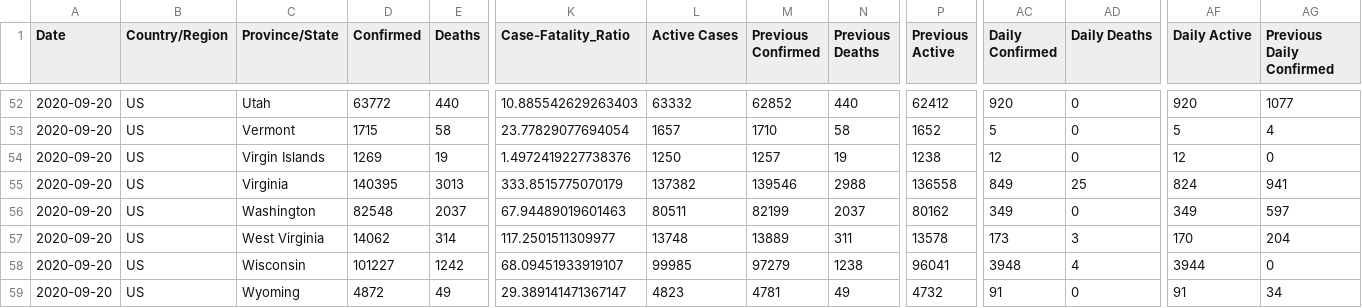
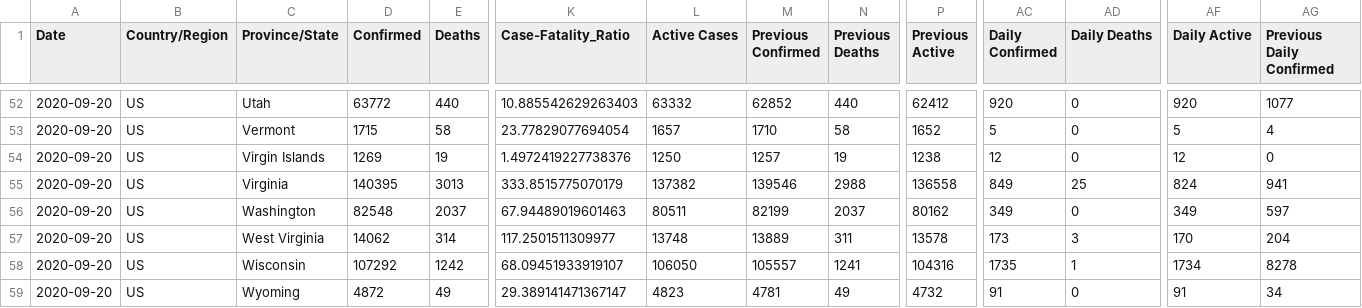
Before and after one commit to fmossott/COVID19-US, a CSV file: data/usstates_last.csv, drawn as a sheet; only a part is shown, gaps mark what is left out; the diff names each change by its address in the sheet, - before the commit and + after, or states it on an @@ line.

```diff
--- a/data/usstates_last.csv
+++ b/data/usstates_last.csv
-D58 (Confirmed): 101227
+D58 (Confirmed): 107292
-L58 (Active Cases): 99985
+L58 (Active Cases): 106050
-M58 (Previous Confirmed): 97279
+M58 (Previous Confirmed): 105557
-N58 (Previous Deaths): 1238
+N58 (Previous Deaths): 1241
-P58 (Previous Active): 96041
+P58 (Previous Active): 104316
-AC58 (Daily Confirmed): 3948
+AC58 (Daily Confirmed): 1735
-AD58 (Daily Deaths): 4
+AD58 (Daily Deaths): 1
-AF58 (Daily Active): 3944
+AF58 (Daily Active): 1734
-AG58 (Previous Daily Confirmed): 0
+AG58 (Previous Daily Confirmed): 8278
```
Also changed, not shown: data/uscounties_last.csv, data/world_last.csv, 3 other files.
